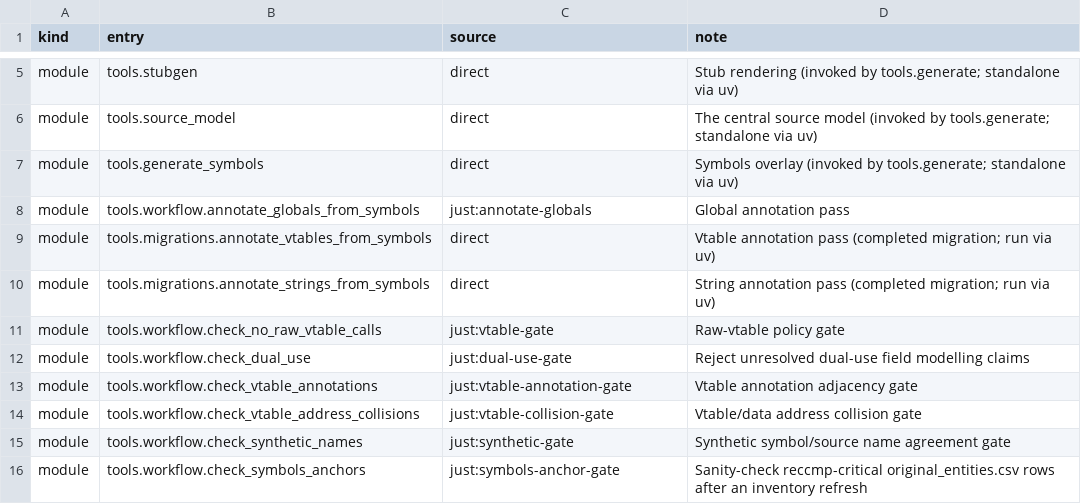
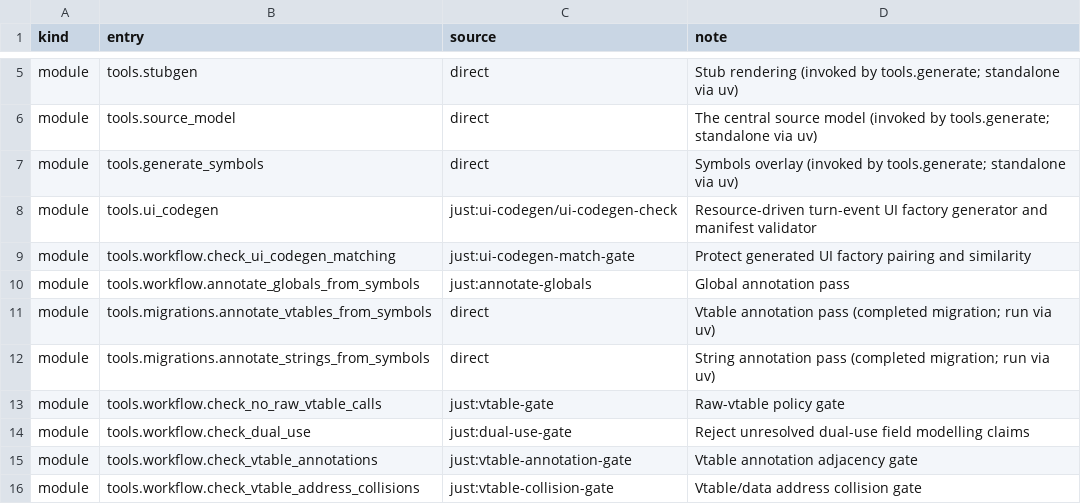
Before and after one commit to agluszak/imperialism-decomp, a CSV file: config/tooling_surface.csv, drawn as a sheet; only a part is shown, gaps mark what is left out; the shorter side is filled out with more unchanged rows; the diff names each change by its address in the sheet, - before the commit and + after, or states it on an @@ line.

Commit message:
Generate turn-event UI factories from Mac resources
Decode committed View resources into typed hierarchical UI IR and generate one build-tree TU for each of the 17 Windows factory addresses. Integrate generated ownership with symbols, stubs, CMake, workflow checks, and retain six explicit Windows emission profiles for specialized properties not yet modeled by the Mac IR.

Add a pairing/similarity gate and deterministic codegen tests. just precommit passes: all 17 factories pair, 11 improve, 6 retain their previous scores, and there are no function regressions. Average similarity rises 0.03 pp; generated UI bodies add 770 expected recompiled data/label symbols.

```diff
--- a/config/tooling_surface.csv
+++ b/config/tooling_surface.csv
+row 8: module | tools.ui_codegen | just:ui-codegen/ui-codegen-check | Resource-driven turn-event UI factory generator and manifest validator
+row 9: module | tools.workflow.check_ui_codegen_matching | just:ui-codegen-match-gate | Protect generated UI factory pairing and similarity
```
Also changed, not shown: 41 other files.
